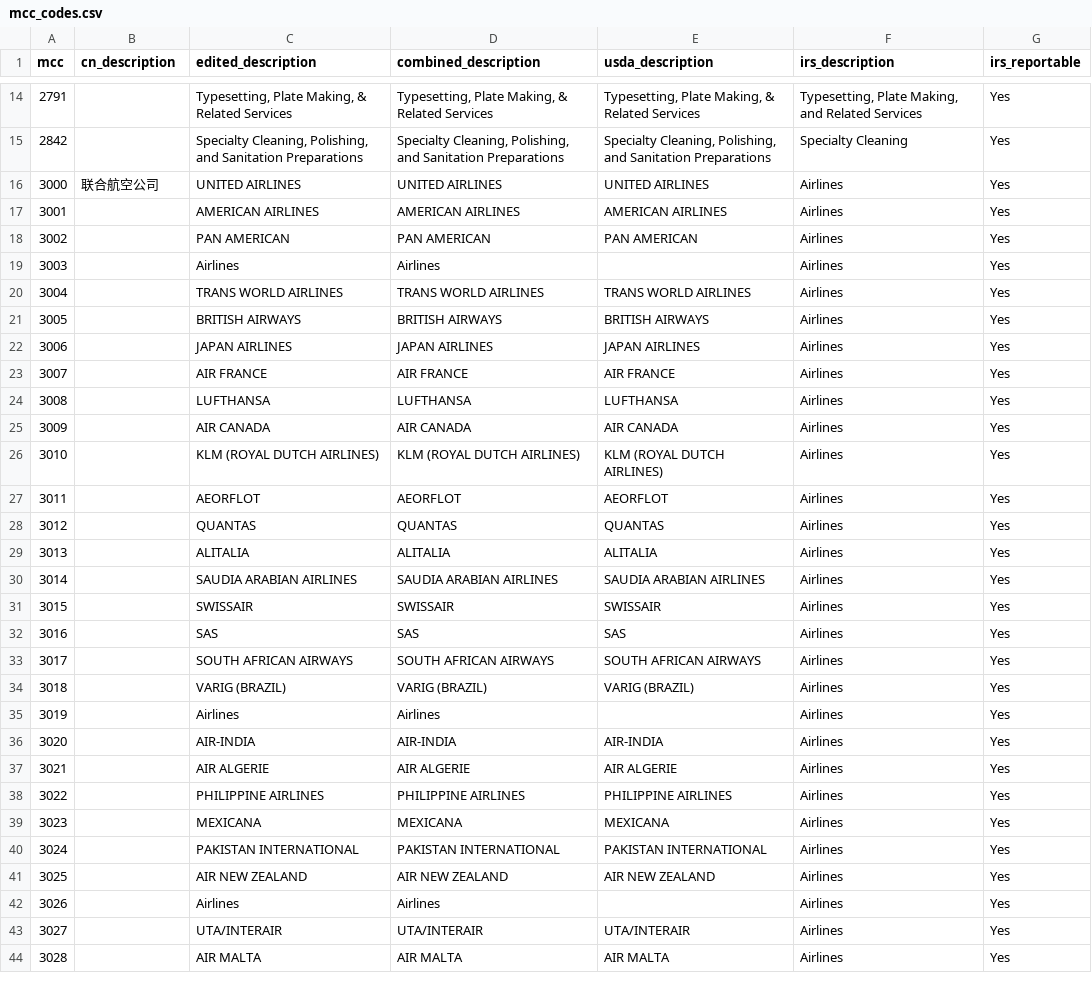
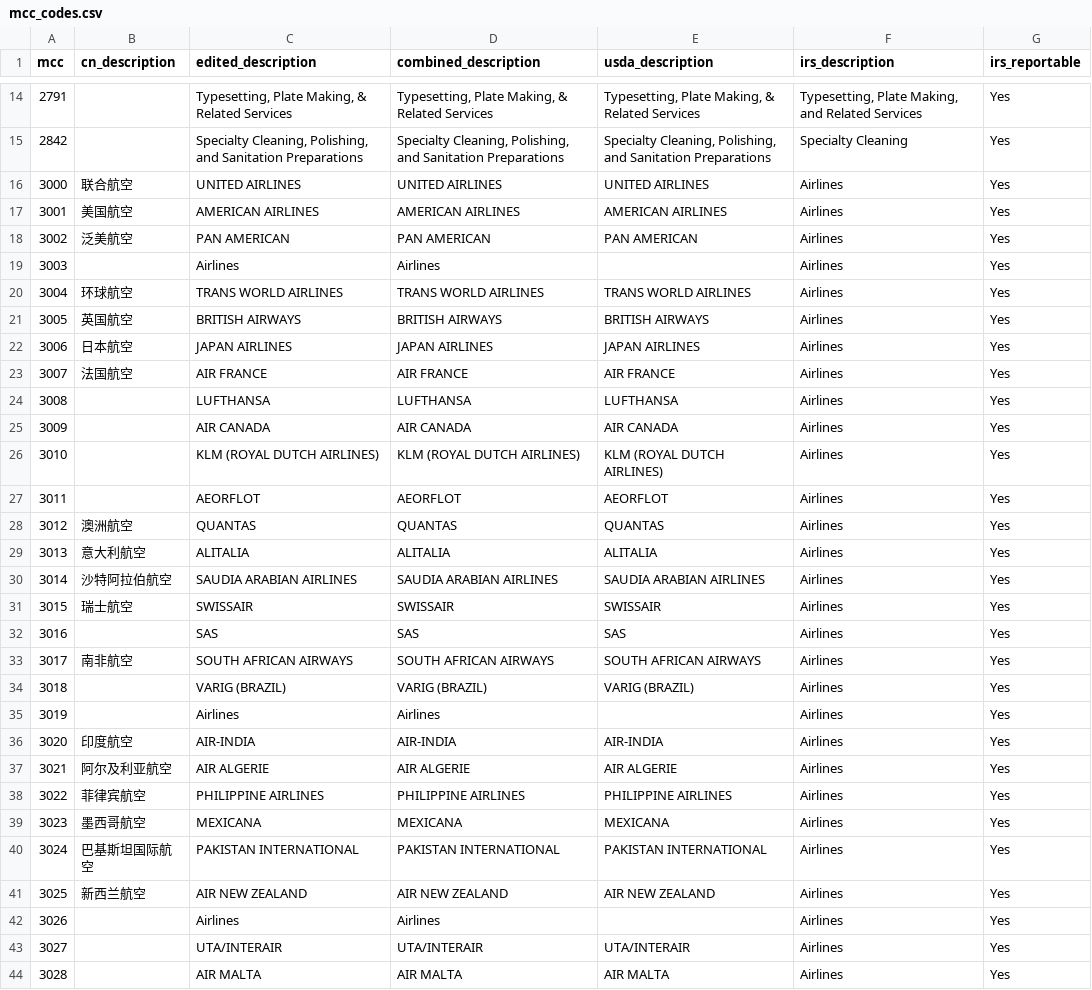
Before and after one commit to liushooter/mcc-mnc-table, a CSV file: mcc_codes.csv, drawn as a sheet; only a part is shown, gaps mark what is left out; the diff covers the shown part only.

```diff
--- a/mcc_codes.csv
+++ b/mcc_codes.csv
@@ -15,10 +15,10 @@ mcc,cn_description,edited_description,combined_description,usda_description,irs_
 2842,,"Specialty Cleaning, Polishing, and Sanitation Preparations","Specialty Cleaning, Polishing, and Sanitation Preparations","Specialty Cleaning, Polishing, and Sanitation Preparations",Specialty Cleaning,Yes
-3000,联合航空公司,UNITED AIRLINES,UNITED AIRLINES,UNITED AIRLINES,Airlines,Yes
-3001,,AMERICAN AIRLINES,AMERICAN AIRLINES,AMERICAN AIRLINES,Airlines,Yes
-3002,,PAN AMERICAN,PAN AMERICAN,PAN AMERICAN,Airlines,Yes
+3000,联合航空,UNITED AIRLINES,UNITED AIRLINES,UNITED AIRLINES,Airlines,Yes
+3001,美国航空,AMERICAN AIRLINES,AMERICAN AIRLINES,AMERICAN AIRLINES,Airlines,Yes
+3002,泛美航空,PAN AMERICAN,PAN AMERICAN,PAN AMERICAN,Airlines,Yes
 3003,,Airlines,Airlines,,Airlines,Yes
-3004,,TRANS WORLD AIRLINES,TRANS WORLD AIRLINES,TRANS WORLD AIRLINES,Airlines,Yes
-3005,,BRITISH AIRWAYS,BRITISH AIRWAYS,BRITISH AIRWAYS,Airlines,Yes
-3006,,JAPAN AIRLINES,JAPAN AIRLINES,JAPAN AIRLINES,Airlines,Yes
-3007,,AIR FRANCE,AIR FRANCE,AIR FRANCE,Airlines,Yes
+3004,环球航空,TRANS WORLD AIRLINES,TRANS WORLD AIRLINES,TRANS WORLD AIRLINES,Airlines,Yes
+3005,英国航空,BRITISH AIRWAYS,BRITISH AIRWAYS,BRITISH AIRWAYS,Airlines,Yes
+3006,日本航空,JAPAN AIRLINES,JAPAN AIRLINES,JAPAN AIRLINES,Airlines,Yes
+3007,法国航空,AIR FRANCE,AIR FRANCE,AIR FRANCE,Airlines,Yes
 3008,,LUFTHANSA,LUFTHANSA,LUFTHANSA,Airlines,Yes
@@ -27,16 +27,16 @@ mcc,cn_description,edited_description,combined_description,usda_description,irs_
 3011,,AEORFLOT,AEORFLOT,AEORFLOT,Airlines,Yes
-3012,,QUANTAS,QUANTAS,QUANTAS,Airlines,Yes
-3013,,ALITALIA,ALITALIA,ALITALIA,Airlines,Yes
-3014,,SAUDIA ARABIAN AIRLINES,SAUDIA ARABIAN AIRLINES,SAUDIA ARABIAN AIRLINES,Airlines,Yes
-3015,,SWISSAIR,SWISSAIR,SWISSAIR,Airlines,Yes
+3012,澳洲航空,QUANTAS,QUANTAS,QUANTAS,Airlines,Yes
+3013,意大利航空,ALITALIA,ALITALIA,ALITALIA,Airlines,Yes
+3014,沙特阿拉伯航空,SAUDIA ARABIAN AIRLINES,SAUDIA ARABIAN AIRLINES,SAUDIA ARABIAN AIRLINES,Airlines,Yes
+3015,瑞士航空,SWISSAIR,SWISSAIR,SWISSAIR,Airlines,Yes
 3016,,SAS,SAS,SAS,Airlines,Yes
-3017,,SOUTH AFRICAN AIRWAYS,SOUTH AFRICAN AIRWAYS,SOUTH AFRICAN AIRWAYS,Airlines,Yes
+3017,南非航空,SOUTH AFRICAN AIRWAYS,SOUTH AFRICAN AIRWAYS,SOUTH AFRICAN AIRWAYS,Airlines,Yes
 3018,,VARIG (BRAZIL),VARIG (BRAZIL),VARIG (BRAZIL),Airlines,Yes
 3019,,Airlines,Airlines,,Airlines,Yes
-3020,,AIR-INDIA,AIR-INDIA,AIR-INDIA,Airlines,Yes
-3021,,AIR ALGERIE,AIR ALGERIE,AIR ALGERIE,Airlines,Yes
-3022,,PHILIPPINE AIRLINES,PHILIPPINE AIRLINES,PHILIPPINE AIRLINES,Airlines,Yes
-3023,,MEXICANA,MEXICANA,MEXICANA,Airlines,Yes
-3024,,PAKISTAN INTERNATIONAL,PAKISTAN INTERNATIONAL,PAKISTAN INTERNATIONAL,Airlines,Yes
-3025,,AIR NEW ZEALAND,AIR NEW ZEALAND,AIR NEW ZEALAND,Airlines,Yes
+3020,印度航空,AIR-INDIA,AIR-INDIA,AIR-INDIA,Airlines,Yes
+3021,阿尔及利亚航空,AIR ALGERIE,AIR ALGERIE,AIR ALGERIE,Airlines,Yes
+3022,菲律宾航空,PHILIPPINE AIRLINES,PHILIPPINE AIRLINES,PHILIPPINE AIRLINES,Airlines,Yes
+3023,墨西哥航空,MEXICANA,MEXICANA,MEXICANA,Airlines,Yes
+3024,巴基斯坦国际航空,PAKISTAN INTERNATIONAL,PAKISTAN INTERNATIONAL,PAKISTAN INTERNATIONAL,Airlines,Yes
+3025,新西兰航空,AIR NEW ZEALAND,AIR NEW ZEALAND,AIR NEW ZEALAND,Airlines,Yes
 3026,,Airlines,Airlines,,Airlines,Yes
```
Also changed, not shown: 129 edited cells elsewhere in this file.
